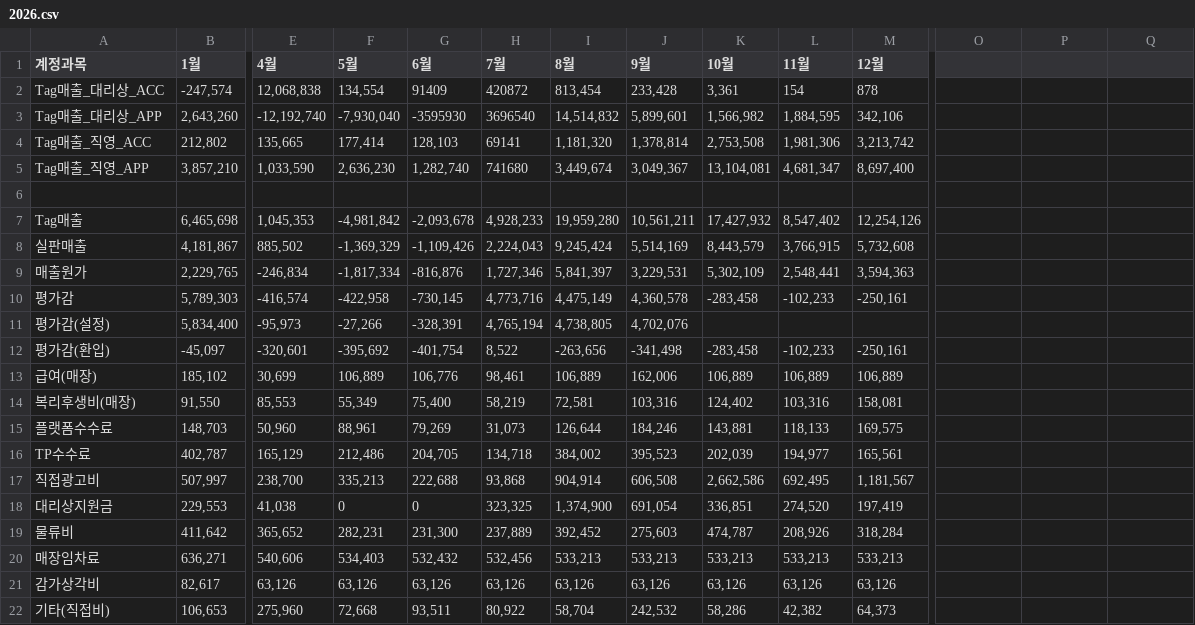
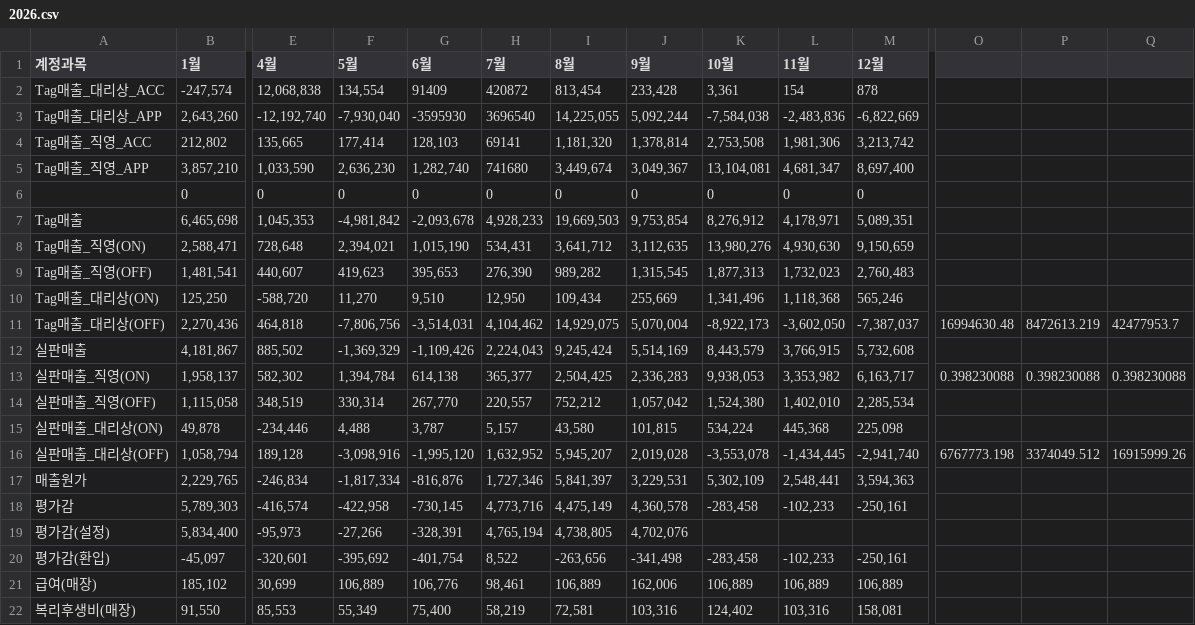
Before and after one commit to xuanm0221-dev/CNFS, a CSV file: 파일/PL_brand/discovery/2026.csv, drawn as a sheet; only a part is shown, gaps mark what is left out; the shorter side is filled out with more unchanged rows; rows hold the shown columns only; the diff names each change by its address in the sheet, - before the commit and + after, or states it on an @@ line.

```diff
--- a/파일/PL_brand/discovery/2026.csv
+++ b/파일/PL_brand/discovery/2026.csv
-I3 (8월): 14,514,832
+I3 (8월): 14,225,055
-J3 (9월): 5,899,601
+J3 (9월): 5,092,244
-K3 (10월): 1,566,982
+K3 (10월): -7,584,038
-L3 (11월): 1,884,595
+L3 (11월): -2,483,836
-M3 (12월): 342,106
+M3 (12월): -6,822,669
-row 6: (empty)
+row 6:  | 0 | 0 | 0 | 0 | 0 | 0 | 0 | 0 | 0 | 0
-I7 (8월): 19,959,280
+I7 (8월): 19,669,503
-J7 (9월): 10,561,211
+J7 (9월): 9,753,854
-K7 (10월): 17,427,932
+K7 (10월): 8,276,912
-L7 (11월): 8,547,402
+L7 (11월): 4,178,971
-M7 (12월): 12,254,126
+M7 (12월): 5,089,351
+row 8: Tag매출_직영(ON) | 2,588,471 | 728,648 | 2,394,021 | 1,015,190 | 534,431 | 3,641,712 | 3,112,635 | 13,980,276 | 4,930,630 | 9,150,659
+row 9: Tag매출_직영(OFF) | 1,481,541 | 440,607 | 419,623 | 395,653 | 276,390 | 989,282 | 1,315,545 | 1,877,313 | 1,732,023 | 2,760,483
+row 10: Tag매출_대리상(ON) | 125,250 | -588,720 | 11,270 | 9,510 | 12,950 | 109,434 | 255,669 | 1,341,496 | 1,118,368 | 565,246
+row 11: Tag매출_대리상(OFF) | 2,270,436 | 464,818 | -7,806,756 | -3,514,031 | 4,104,462 | 14,929,075 | 5,070,004 | -8,922,173 | -3,602,050 | -7,387,037 | 16994630.48 | 8472613.219 | 42477953.7
+row 13: 실판매출_직영(ON) | 1,958,137 | 582,302 | 1,394,784 | 614,138 | 365,377 | 2,504,425 | 2,336,283 | 9,938,053 | 3,353,982 | 6,163,717 | 0.398230088 | 0.398230088 | 0.398230088
+row 14: 실판매출_직영(OFF) | 1,115,058 | 348,519 | 330,314 | 267,770 | 220,557 | 752,212 | 1,057,042 | 1,524,380 | 1,402,010 | 2,285,534
+row 15: 실판매출_대리상(ON) | 49,878 | -234,446 | 4,488 | 3,787 | 5,157 | 43,580 | 101,815 | 534,224 | 445,368 | 225,098
+row 16: 실판매출_대리상(OFF) | 1,058,794 | 189,128 | -3,098,916 | -1,995,120 | 1,632,952 | 5,945,207 | 2,019,028 | -3,553,078 | -1,434,445 | -2,941,740 | 6767773.198 | 3374049.512 | 16915999.26
```
Also changed, not shown: 파일/PL_brand/kids/2025.csv, 파일/PL_brand/kids/2026.csv, 12 other files.
